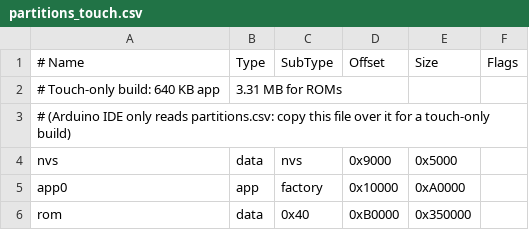
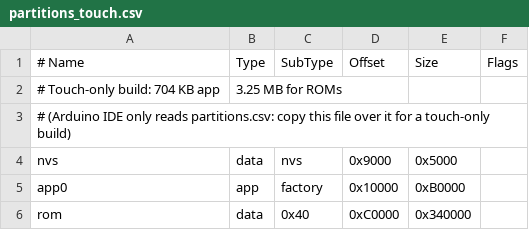
Before and after one commit to hackatnight/HAN-CYD-GBC, a CSV file: partitions_touch.csv, drawn as a sheet.

```diff
--- a/partitions_touch.csv
+++ b/partitions_touch.csv
@@ -1,6 +1,6 @@
 # Name,   Type, SubType, Offset,   Size,     Flags
-# Touch-only build: 640 KB app, 3.31 MB for ROMs
+# Touch-only build: 704 KB app, 3.25 MB for ROMs
 # (Arduino IDE only reads partitions.csv: copy this file over it for a touch-only build)
 nvs,      data, nvs,     0x9000,   0x5000,
-app0,     app,  factory, 0x10000,  0xA0000,
-rom,      data, 0x40,    0xB0000,  0x350000,
+app0,     app,  factory, 0x10000,  0xB0000,
+rom,      data, 0x40,    0xC0000,  0x340000,
```
Also changed, not shown: 18 other files.
